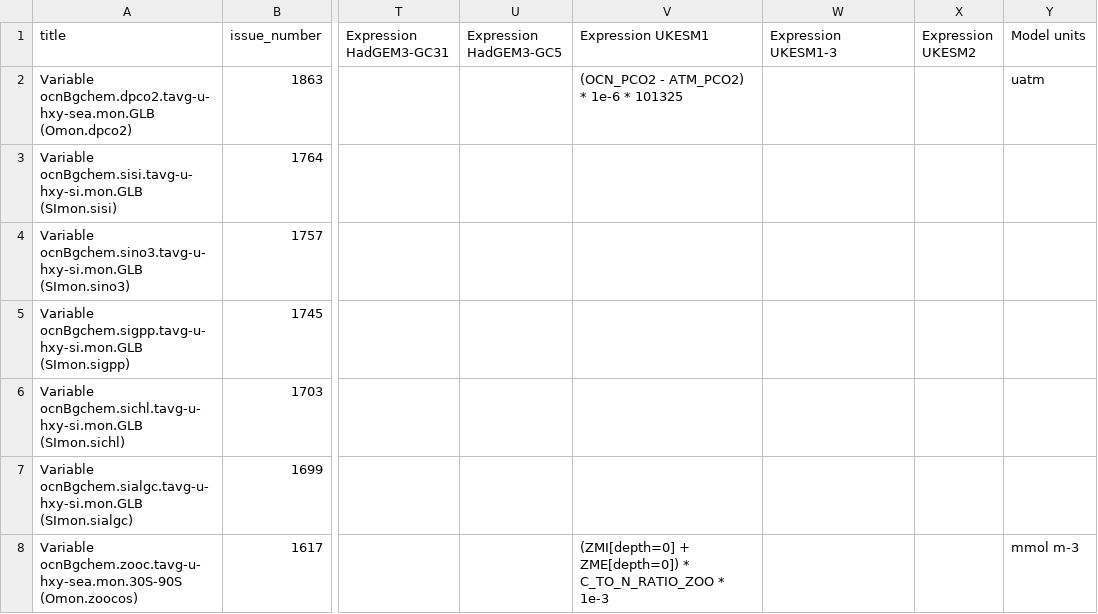
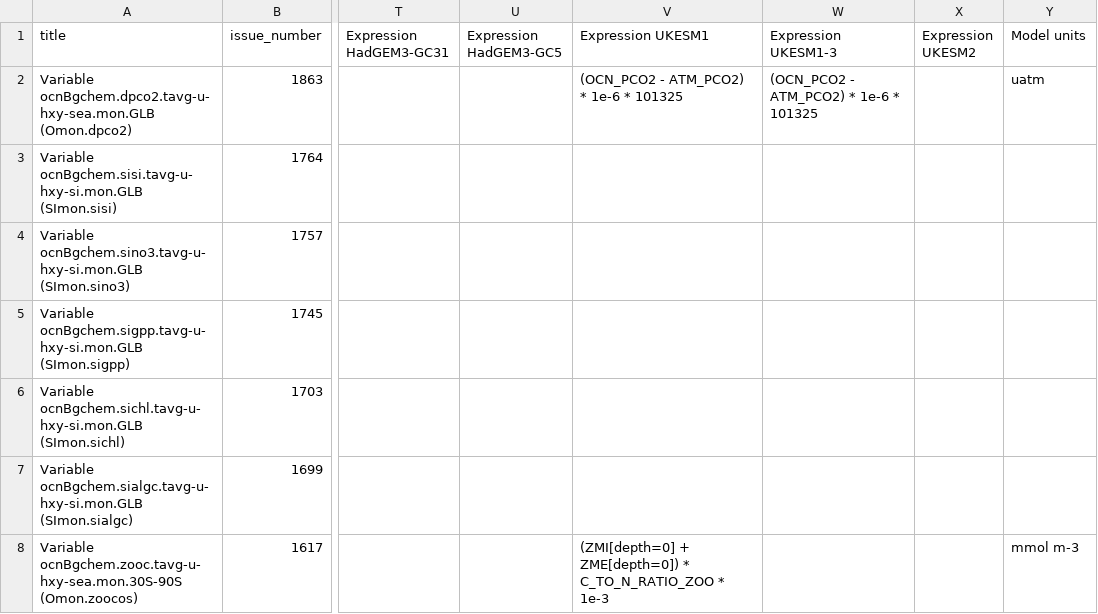
Before and after one commit to UKNCSP/CDDS-CMIP7-mappings, a CSV file: data/ocnBgchem_mappings.csv, drawn as a sheet; only a part is shown, gaps mark what is left out; the diff names each change by its address in the sheet, - before the commit and + after, or states it on an @@ line.

```diff
--- a/data/ocnBgchem_mappings.csv
+++ b/data/ocnBgchem_mappings.csv
-W2 (Expression UKESM1-3): (empty)
+W2 (Expression UKESM1-3): (OCN_PCO2 - ATM_PCO2) * 1e-6 * 101325
```
Also changed, not shown: data/ocnBgchem_mappings_CMIP6.csv, 2 other files.
